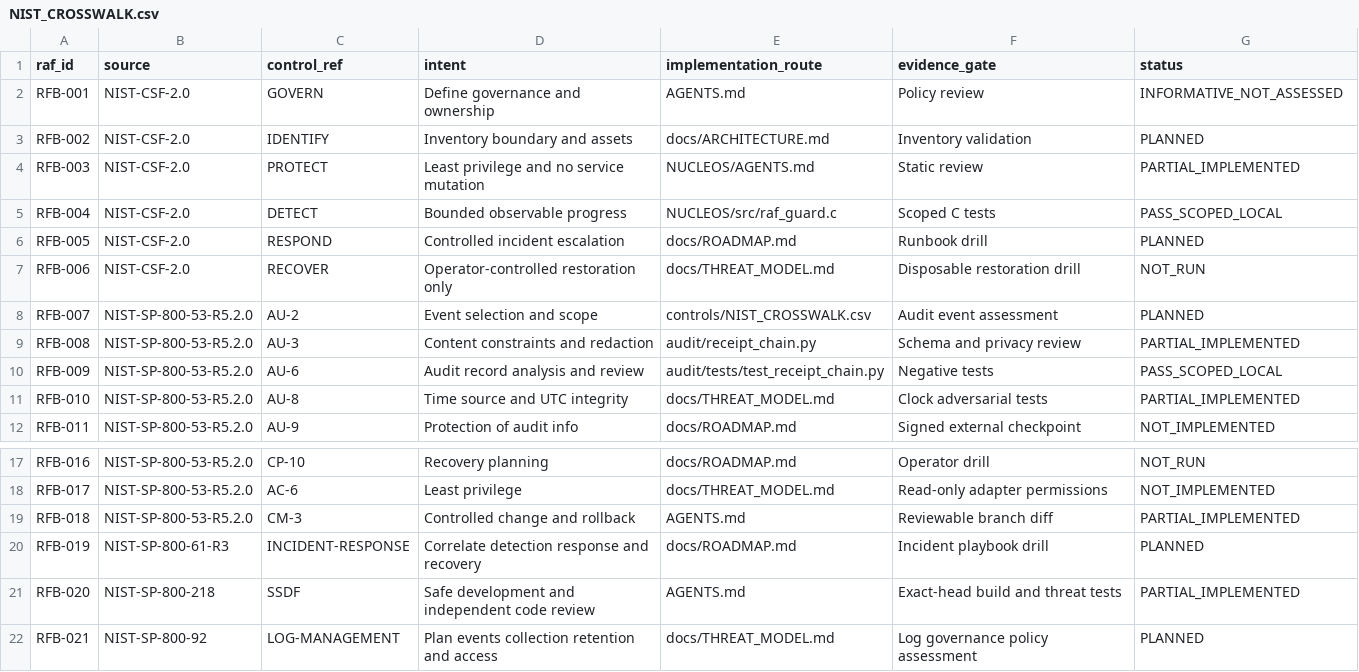
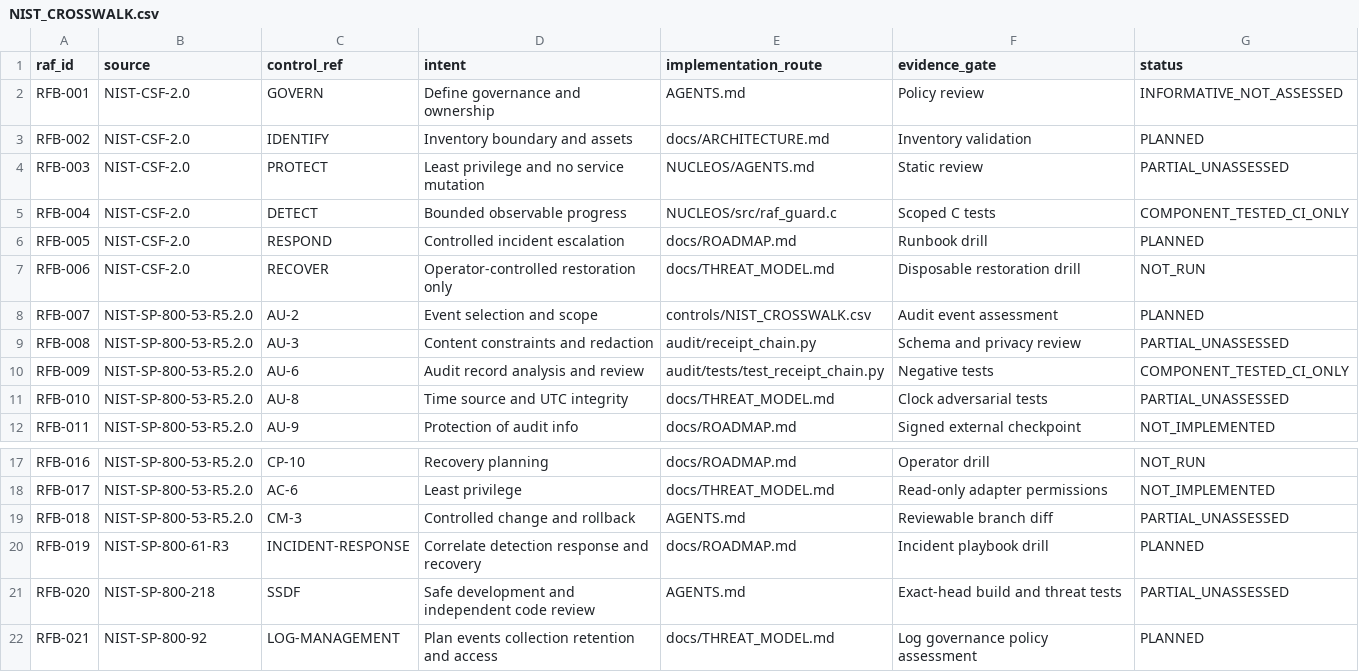
Before and after one commit to rafaelmeloreisnovo/Rafcode-FireBird, a CSV file: controls/NIST_CROSSWALK.csv, drawn as a sheet; only a part is shown, gaps mark what is left out.

Commit message:
docs(audit): append verified G0 CI receipt and mark NIST mappings unassessed

```diff
--- a/controls/NIST_CROSSWALK.csv
+++ b/controls/NIST_CROSSWALK.csv
@@ -3,4 +3,4 @@ RFB-001,NIST-CSF-2.0,GOVERN,Define governance and ownership,AGENTS.md,Policy rev
 RFB-002,NIST-CSF-2.0,IDENTIFY,Inventory boundary and assets,docs/ARCHITECTURE.md,Inventory validation,PLANNED
-RFB-003,NIST-CSF-2.0,PROTECT,Least privilege and no service mutation,NUCLEOS/AGENTS.md,Static review,PARTIAL_IMPLEMENTED
-RFB-004,NIST-CSF-2.0,DETECT,Bounded observable progress,NUCLEOS/src/raf_guard.c,Scoped C tests,PASS_SCOPED_LOCAL
+RFB-003,NIST-CSF-2.0,PROTECT,Least privilege and no service mutation,NUCLEOS/AGENTS.md,Static review,PARTIAL_UNASSESSED
+RFB-004,NIST-CSF-2.0,DETECT,Bounded observable progress,NUCLEOS/src/raf_guard.c,Scoped C tests,COMPONENT_TESTED_CI_ONLY
 RFB-005,NIST-CSF-2.0,RESPOND,Controlled incident escalation,docs/ROADMAP.md,Runbook drill,PLANNED
@@ -8,5 +8,5 @@ RFB-006,NIST-CSF-2.0,RECOVER,Operator-controlled restoration only,docs/THREAT_MO
 RFB-007,NIST-SP-800-53-R5.2.0,AU-2,Event selection and scope,controls/NIST_CROSSWALK.csv,Audit event assessment,PLANNED
-RFB-008,NIST-SP-800-53-R5.2.0,AU-3,Content constraints and redaction,audit/receipt_chain.py,Schema and privacy review,PARTIAL_IMPLEMENTED
-RFB-009,NIST-SP-800-53-R5.2.0,AU-6,Audit record analysis and review,audit/tests/test_receipt_chain.py,Negative tests,PASS_SCOPED_LOCAL
-RFB-010,NIST-SP-800-53-R5.2.0,AU-8,Time source and UTC integrity,docs/THREAT_MODEL.md,Clock adversarial tests,PARTIAL_IMPLEMENTED
+RFB-008,NIST-SP-800-53-R5.2.0,AU-3,Content constraints and redaction,audit/receipt_chain.py,Schema and privacy review,PARTIAL_UNASSESSED
+RFB-009,NIST-SP-800-53-R5.2.0,AU-6,Audit record analysis and review,audit/tests/test_receipt_chain.py,Negative tests,COMPONENT_TESTED_CI_ONLY
+RFB-010,NIST-SP-800-53-R5.2.0,AU-8,Time source and UTC integrity,docs/THREAT_MODEL.md,Clock adversarial tests,PARTIAL_UNASSESSED
 RFB-011,NIST-SP-800-53-R5.2.0,AU-9,Protection of audit info,docs/ROADMAP.md,Signed external checkpoint,NOT_IMPLEMENTED
@@ -18,5 +18,5 @@ RFB-016,NIST-SP-800-53-R5.2.0,CP-10,Recovery planning,docs/ROADMAP.md,Operator d
 RFB-017,NIST-SP-800-53-R5.2.0,AC-6,Least privilege,docs/THREAT_MODEL.md,Read-only adapter permissions,NOT_IMPLEMENTED
-RFB-018,NIST-SP-800-53-R5.2.0,CM-3,Controlled change and rollback,AGENTS.md,Reviewable branch diff,PARTIAL_IMPLEMENTED
+RFB-018,NIST-SP-800-53-R5.2.0,CM-3,Controlled change and rollback,AGENTS.md,Reviewable branch diff,PARTIAL_UNASSESSED
 RFB-019,NIST-SP-800-61-R3,INCIDENT-RESPONSE,Correlate detection response and recovery,docs/ROADMAP.md,Incident playbook drill,PLANNED
-RFB-020,NIST-SP-800-218,SSDF,Safe development and independent code review,AGENTS.md,Exact-head build and threat tests,PARTIAL_IMPLEMENTED
+RFB-020,NIST-SP-800-218,SSDF,Safe development and independent code review,AGENTS.md,Exact-head build and threat tests,PARTIAL_UNASSESSED
 RFB-021,NIST-SP-800-92,LOG-MANAGEMENT,Plan events collection retention and access,docs/THREAT_MODEL.md,Log governance policy assessment,PLANNED
```
Also changed, not shown: 2 other files.
